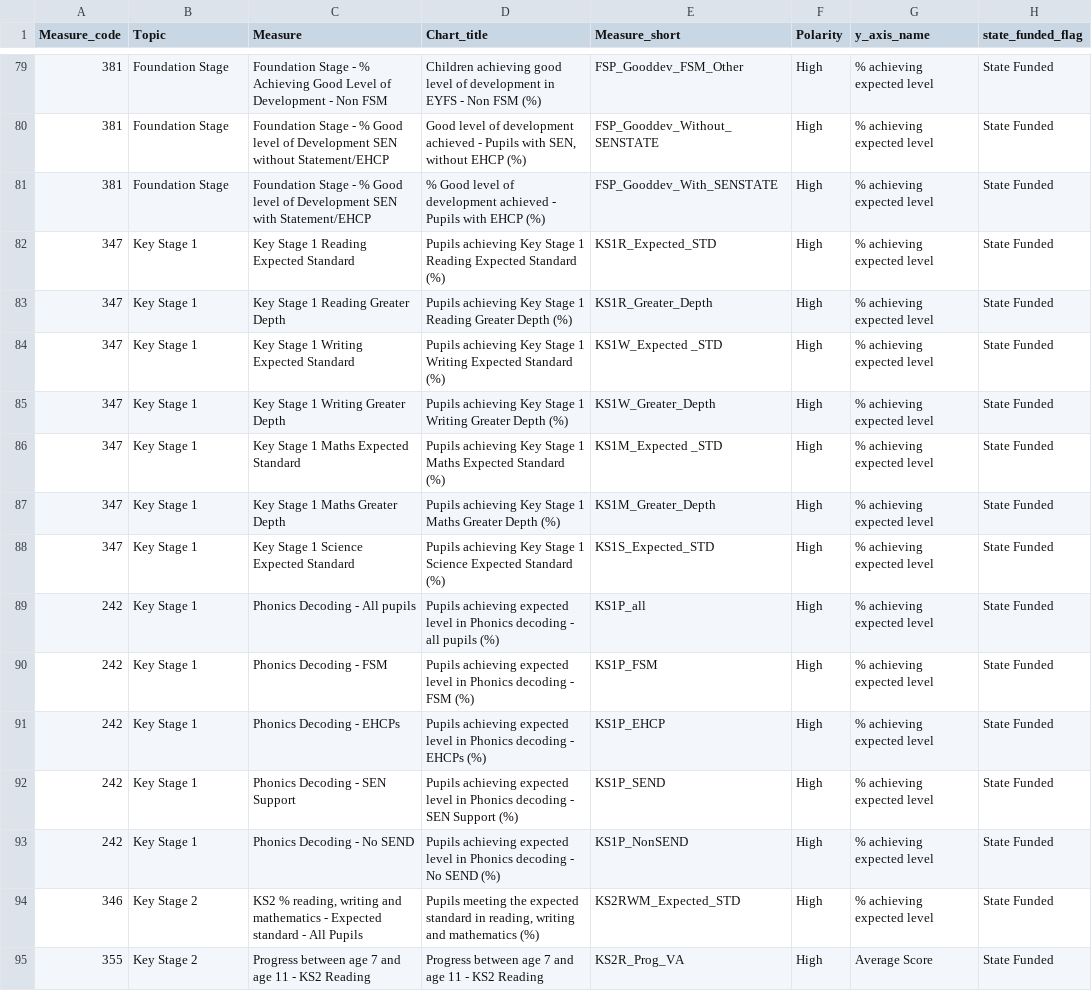
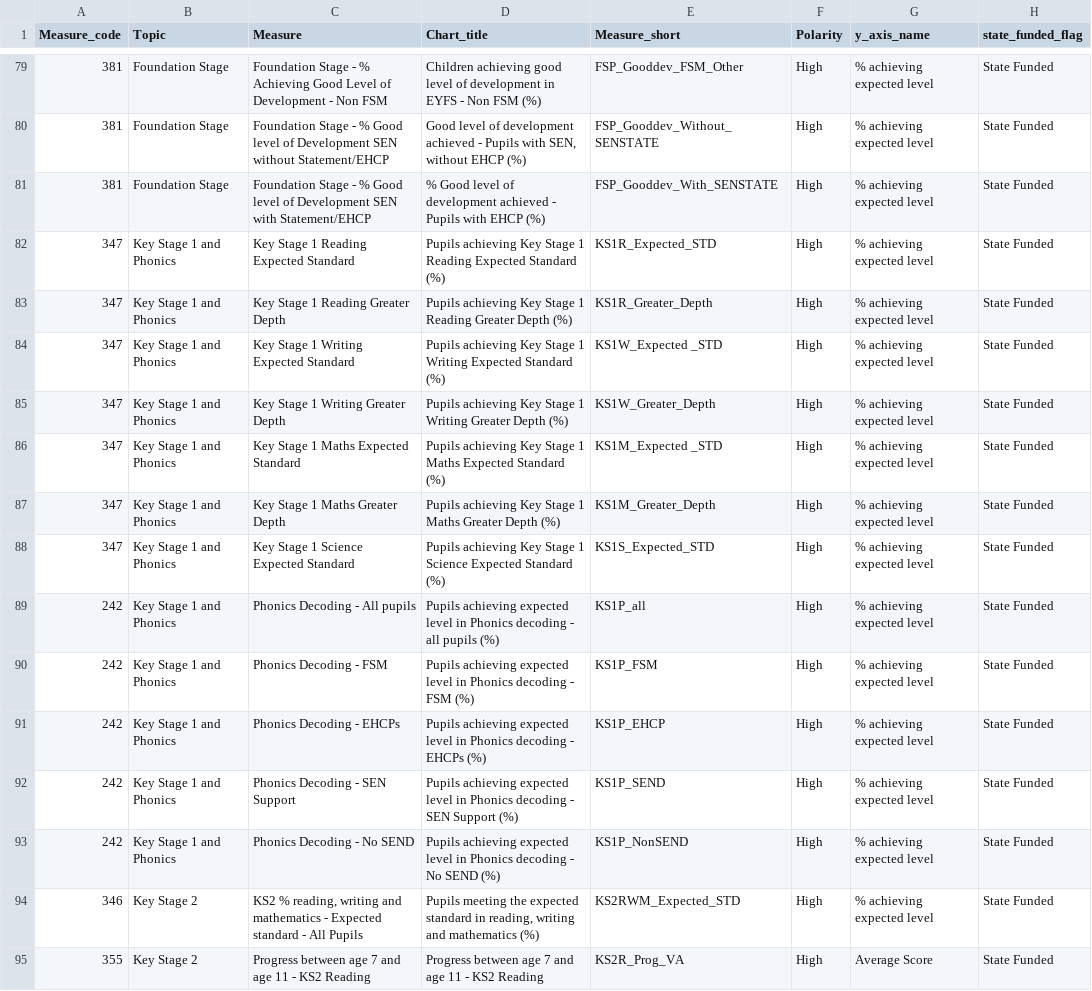
Before and after one commit to dfe-analytical-services/local-authority-interactive-tool, a CSV file: 01_data/02_prod/LAIT Data Dictionary.csv, drawn as a sheet; only a part is shown, gaps mark what is left out; the diff names each change by its address in the sheet, - before the commit and + after, or states it on an @@ line.

Commit message:
Feat: Updated Data Dict for new topic name KS1 Stage & Phonics

```diff
--- a/01_data/02_prod/LAIT Data Dictionary.csv
+++ b/01_data/02_prod/LAIT Data Dictionary.csv
-B82:B93 (Topic): Key Stage 1
+B82:B93 (Topic): Key Stage 1 and Phonics
```
